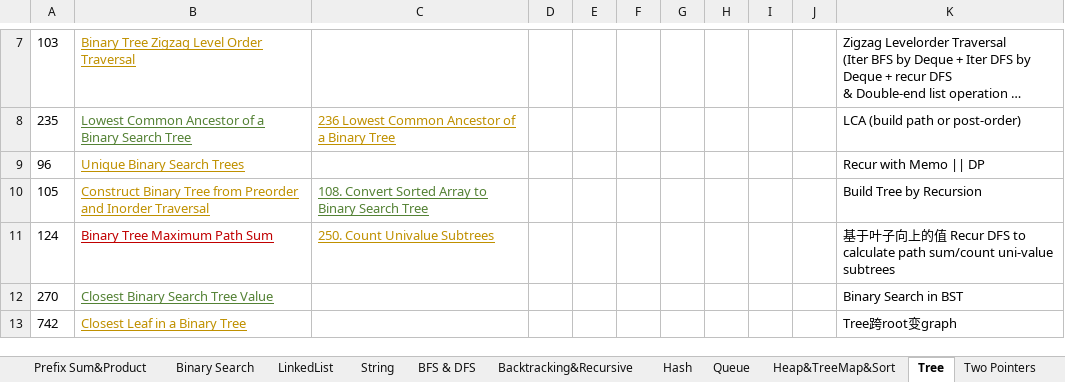
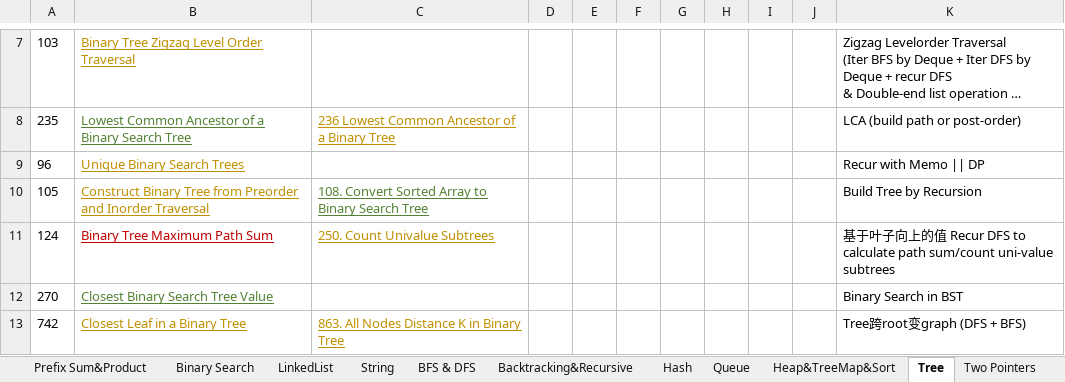
Before and after one commit to LiXieLabs/codingpractice, an Excel workbook: PracticeList.xlsx, sheet Tree, drawn as a sheet; only a part is shown, gaps mark what is left out; long unchanged cells end in …; values as stored, in another font and other column widths than the file's, no borders; the diff names each change by its address in the sheet, - before the commit and + after, or states it on an @@ line.

```diff
--- a/PracticeList.xlsx (sheet Tree)
+++ b/PracticeList.xlsx (sheet Tree)
-C13: (empty)
+C13: 863. All Nodes Distance K in Binary Tree
-K13: Tree跨root变graph
+K13: Tree跨root变graph (DFS + BFS)
```
Also changed, not shown: sheet All, 2 other files.
